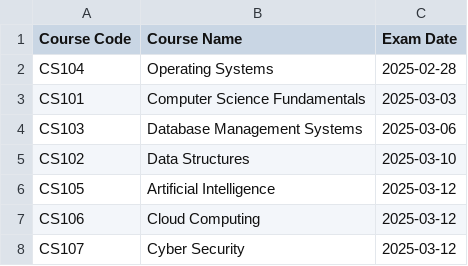
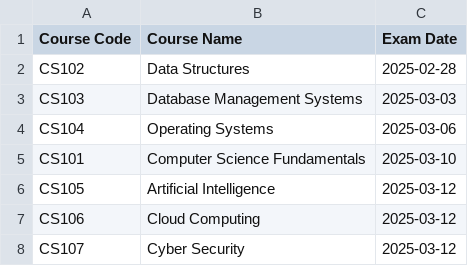
Before and after one commit to mysterybee07/result-distribution, a CSV file: ExamRoutine_Batch1_Program1_Semester1.csv, drawn as a sheet.

Commit message:
get exam schedules and routine done

```diff
--- a/ExamRoutine_Batch1_Program1_Semester1.csv
+++ b/ExamRoutine_Batch1_Program1_Semester1.csv
@@ -1,6 +1,6 @@
 Course Code,Course Name,Exam Date
-CS104,Operating Systems,2025-02-28
-CS101,Computer Science Fundamentals,2025-03-03
-CS103,Database Management Systems,2025-03-06
-CS102,Data Structures,2025-03-10
+CS102,Data Structures,2025-02-28
+CS103,Database Management Systems,2025-03-03
+CS104,Operating Systems,2025-03-06
+CS101,Computer Science Fundamentals,2025-03-10
 CS105,Artificial Intelligence,2025-03-12
```
Also changed, not shown: 3 other files.
